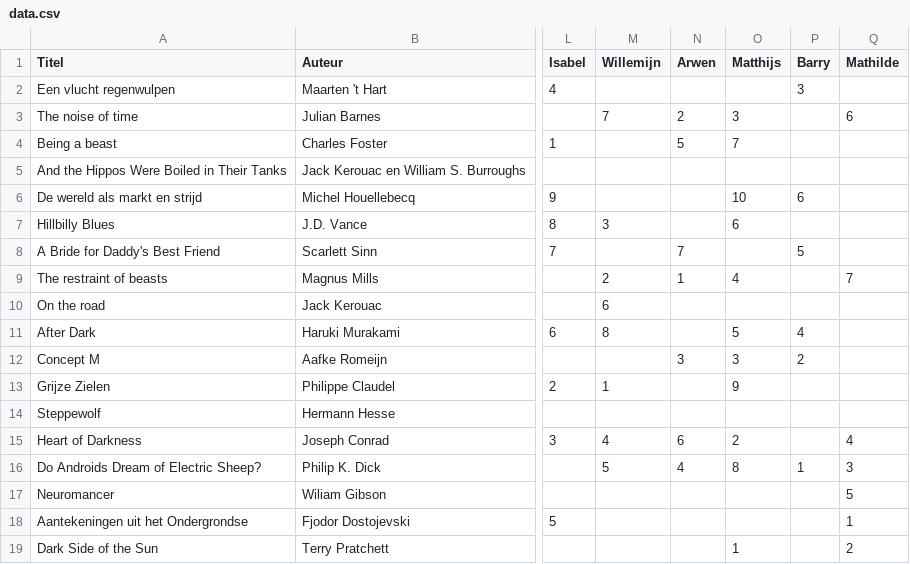
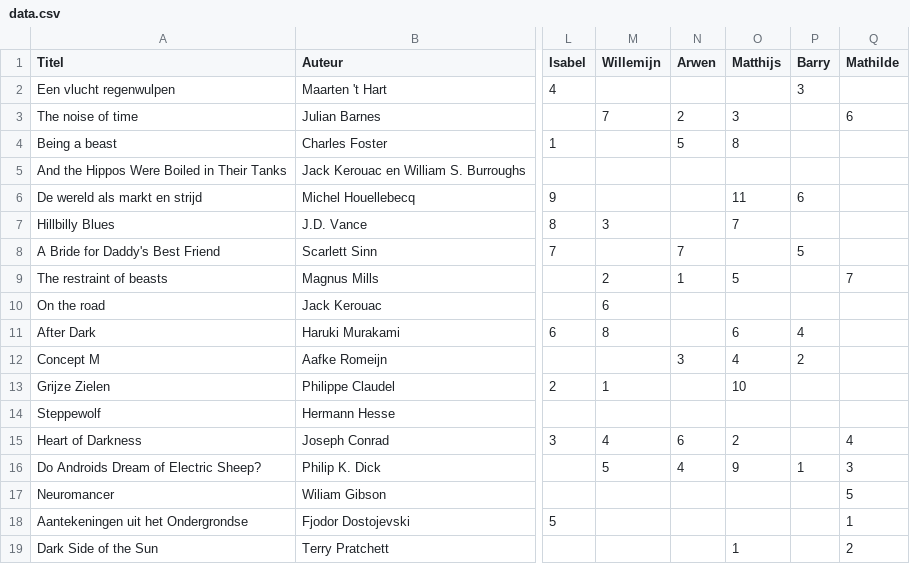
Before and after one commit to woutervdhof/cibo_libro, a CSV file: november_2019/data.csv, drawn as a sheet; only a part is shown, gaps mark what is left out; the diff names each change by its address in the sheet, - before the commit and + after, or states it on an @@ line.

```diff
--- a/november_2019/data.csv
+++ b/november_2019/data.csv
-O4 (Matthijs): 7
+O4 (Matthijs): 8
-O6 (Matthijs): 10
+O6 (Matthijs): 11
-O7 (Matthijs): 6
+O7 (Matthijs): 7
-O9 (Matthijs): 4
+O9 (Matthijs): 5
-O11 (Matthijs): 5
+O11 (Matthijs): 6
-O12 (Matthijs): 3
+O12 (Matthijs): 4
-O13 (Matthijs): 9
+O13 (Matthijs): 10
-O16 (Matthijs): 8
+O16 (Matthijs): 9
```
Also changed, not shown: 2 other files.
